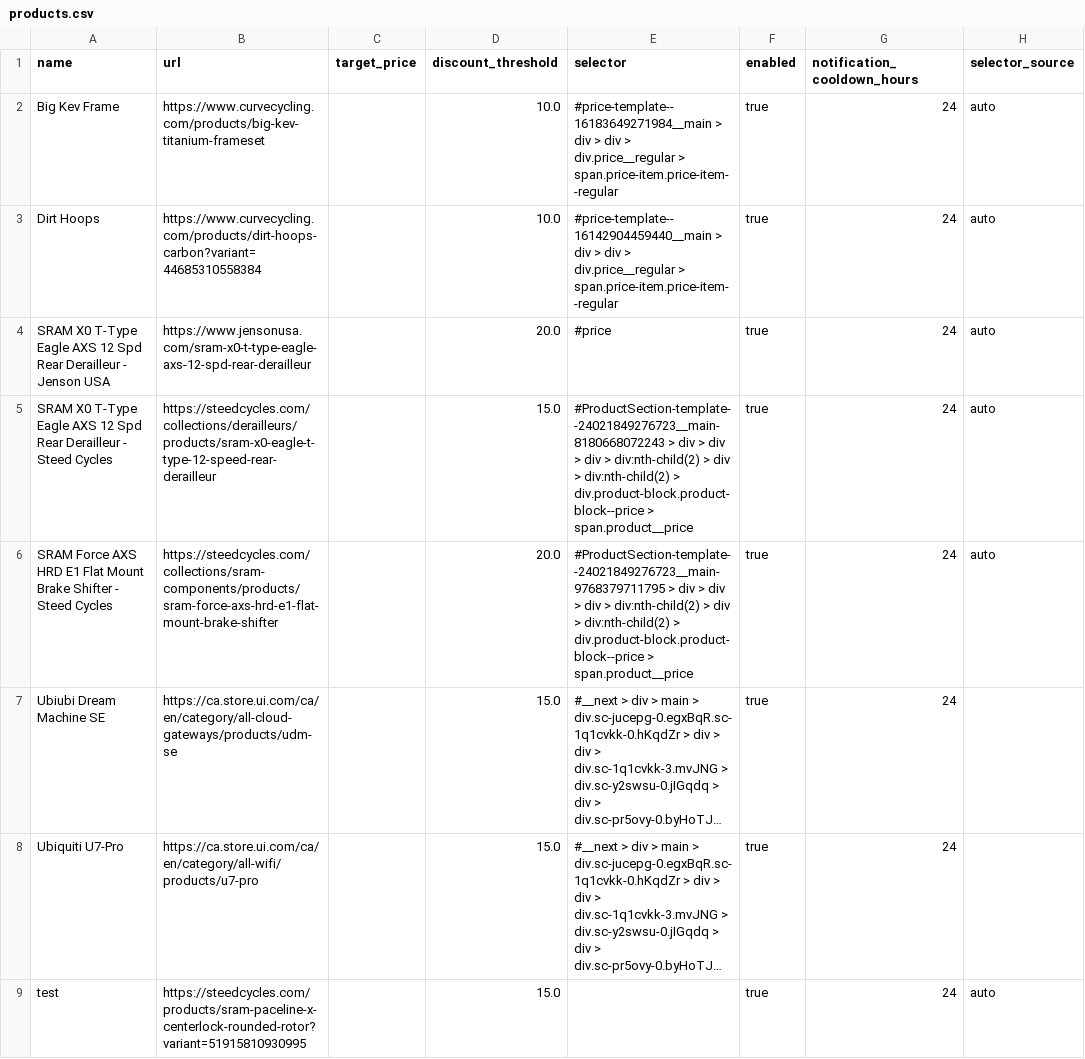
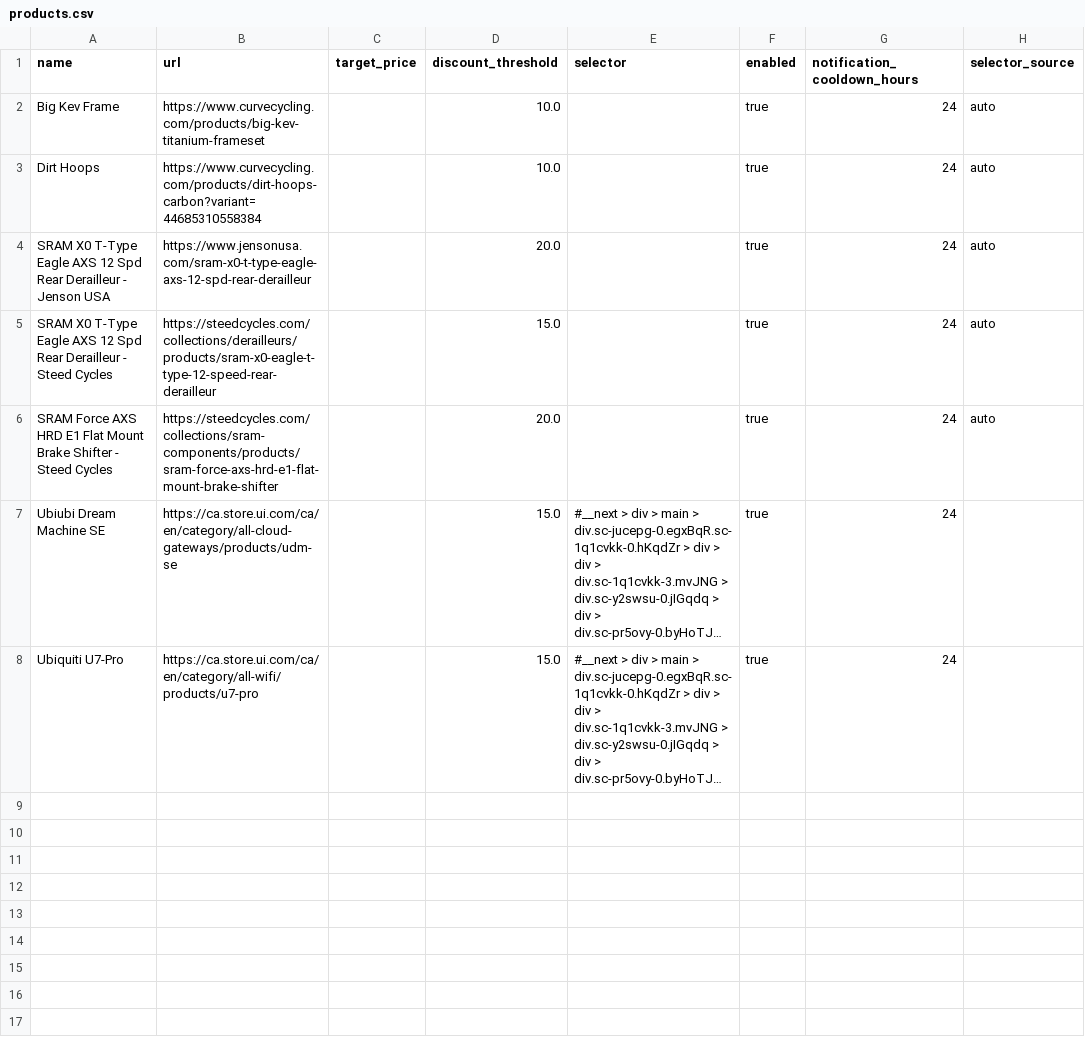
Before and after one commit to jayalcock/sale-monitor-next, a CSV file: data/products.csv, drawn as a sheet; long unchanged cells end in …; the diff names each change by its address in the sheet, - before the commit and + after, or states it on an @@ line.

Commit message:
Update product selector handling to prioritize state data and improve auto-detection logic

```diff
--- a/data/products.csv
+++ b/data/products.csv
-E2 (selector): #price-template--16183649271984__main > div > div > div.price__regular > span.price-item.price-item--regular
+E2 (selector): (empty)
-E3 (selector): #price-template--16142904459440__main > div > div > div.price__regular > span.price-item.price-item--regular
+E3 (selector): (empty)
-E4 (selector): #price
+E4 (selector): (empty)
-E5 (selector): #ProductSection-template--24021849276723__main-8180668072243 > div > div > div > div:nth-child(2) > div > div:nth-child(2) > div.product-block.product-block--price > span.product__price
+E5 (selector): (empty)
-E6 (selector): #ProductSection-template--24021849276723__main-9768379711795 > div > div > div > div:nth-child(2) > div > div:nth-child(2) > div.product-block.product-block--price > span.product__price
+E6 (selector): (empty)
-row 9: test | https://steedcycles.com/products/sram-paceline-x-centerlock-rounded-rotor?variant=51915810930995 |  | 15.0 |  | true | 24 | auto
```
Also changed, not shown: 3 other files.
